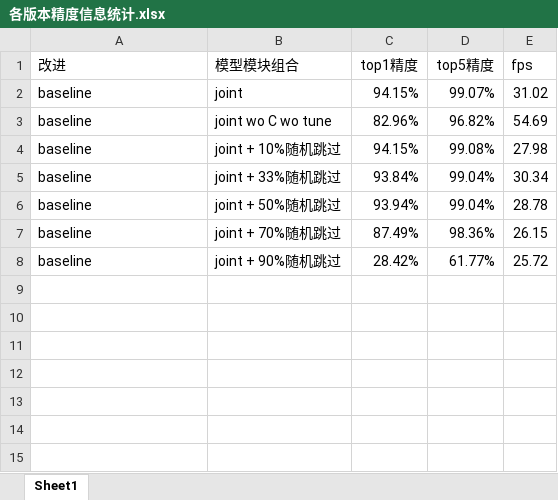
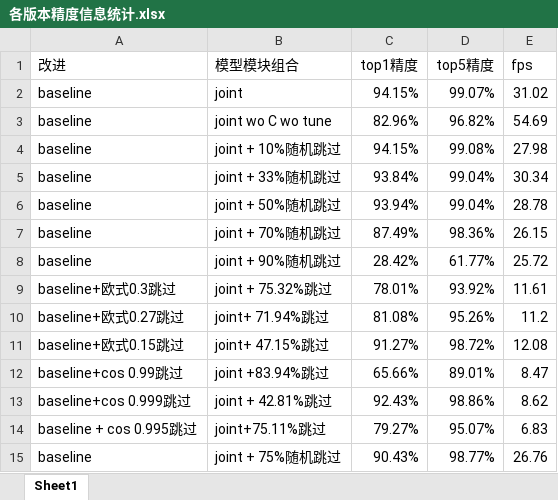
Before and after one commit to HuiLanAi/FG-052D, an Excel workbook: 052c doc/各版本精度信息统计.xlsx, sheet Sheet1, drawn as a sheet; values as stored, in another font and other column widths than the file's, no borders; the diff names each change by its address in the sheet, - before the commit and + after, or states it on an @@ line.

```diff
--- a/052c doc/各版本精度信息统计.xlsx (sheet Sheet1)
+++ b/052c doc/各版本精度信息统计.xlsx (sheet Sheet1)
+row 9: baseline+欧式0.3跳过 | joint + 75.32%跳过 | 78.01% | 93.92% | 11.61
+row 10: baseline+欧式0.27跳过 | joint+ 71.94%跳过 | 81.08% | 95.26% | 11.2
+row 11: baseline+欧式0.15跳过 | joint+ 47.15%跳过 | 91.27% | 98.72% | 12.08
+row 12: baseline+cos 0.99跳过 | joint +83.94%跳过 | 65.66% | 89.01% | 8.47
+row 13: baseline+cos 0.999跳过 | joint + 42.81%跳过 | 92.43% | 98.86% | 8.62
+row 14: baseline + cos 0.995跳过 | joint+75.11%跳过 | 79.27% | 95.07% | 6.83
+row 15: baseline | joint + 75%随机跳过 | 90.43% | 98.77% | 26.76
```
Also changed, not shown: 2 other files.
